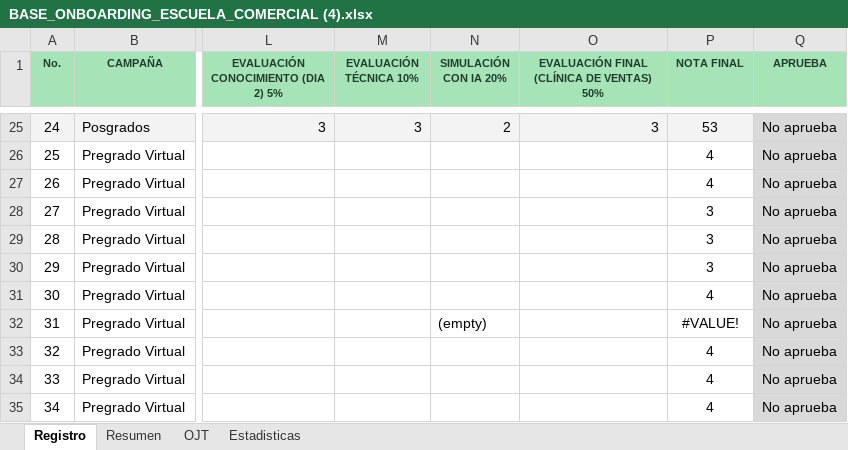
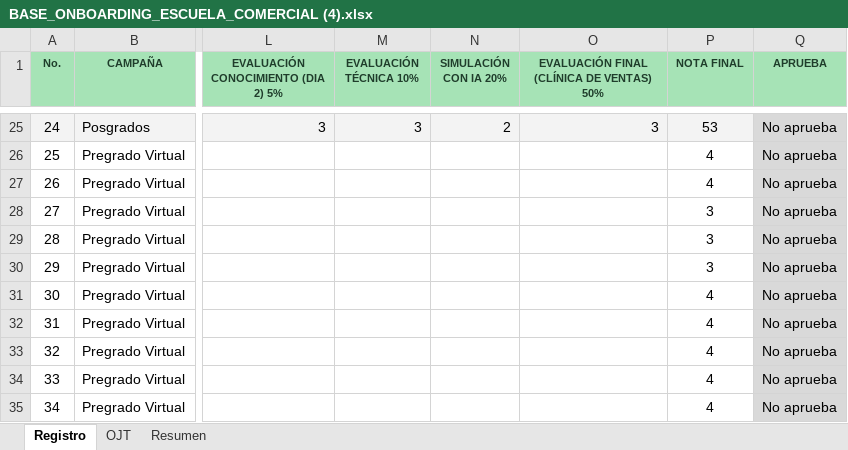
Before and after one commit to efi-cun/escuela-comercial, an Excel workbook: BASE_ONBOARDING_ESCUELA_COMERCIAL (4).xlsx, sheet Registro, drawn as a sheet; only a part is shown, gaps mark what is left out; values as stored, in another font and other column widths than the file's, no borders; conditional formats and table styles not drawn; the diff names each change by its address in the sheet, - before the commit and + after, or states it on an @@ line.

```diff
--- a/BASE_ONBOARDING_ESCUELA_COMERCIAL (4).xlsx (sheet Registro)
+++ b/BASE_ONBOARDING_ESCUELA_COMERCIAL (4).xlsx (sheet Registro)
-sheet tab: Estadisticas
@@ sheet tab order changed: Registro | OJT | Resumen @@
-N32 (SIMULACIÓN CON IA 20%): (empty)
+N32 (SIMULACIÓN CON IA 20%): (empty)
-P32 (NOTA FINAL): #VALUE!
+P32 (NOTA FINAL): 4
```
Also changed, not shown: sheet OJT, sheet Resumen, formulas that keep their value, 15 other files.
